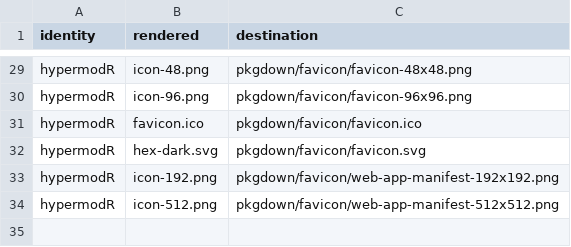
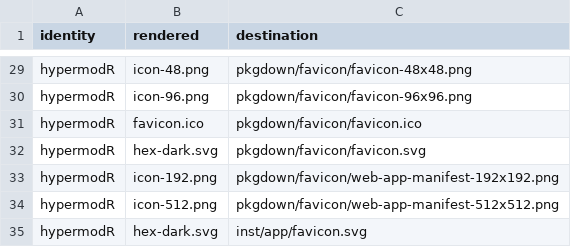
Before and after one commit to CTTIR/hypermodR, a CSV file: tools/branding/assets.csv, drawn as a sheet; only a part is shown, gaps mark what is left out; the diff names each change by its address in the sheet, - before the commit and + after, or states it on an @@ line.

Commit message:
Complete final branding across package surfaces

```diff
--- a/tools/branding/assets.csv
+++ b/tools/branding/assets.csv
+row 35: hypermodR | hex-dark.svg | inst/app/favicon.svg
```
Also changed, not shown: 2 other files.
